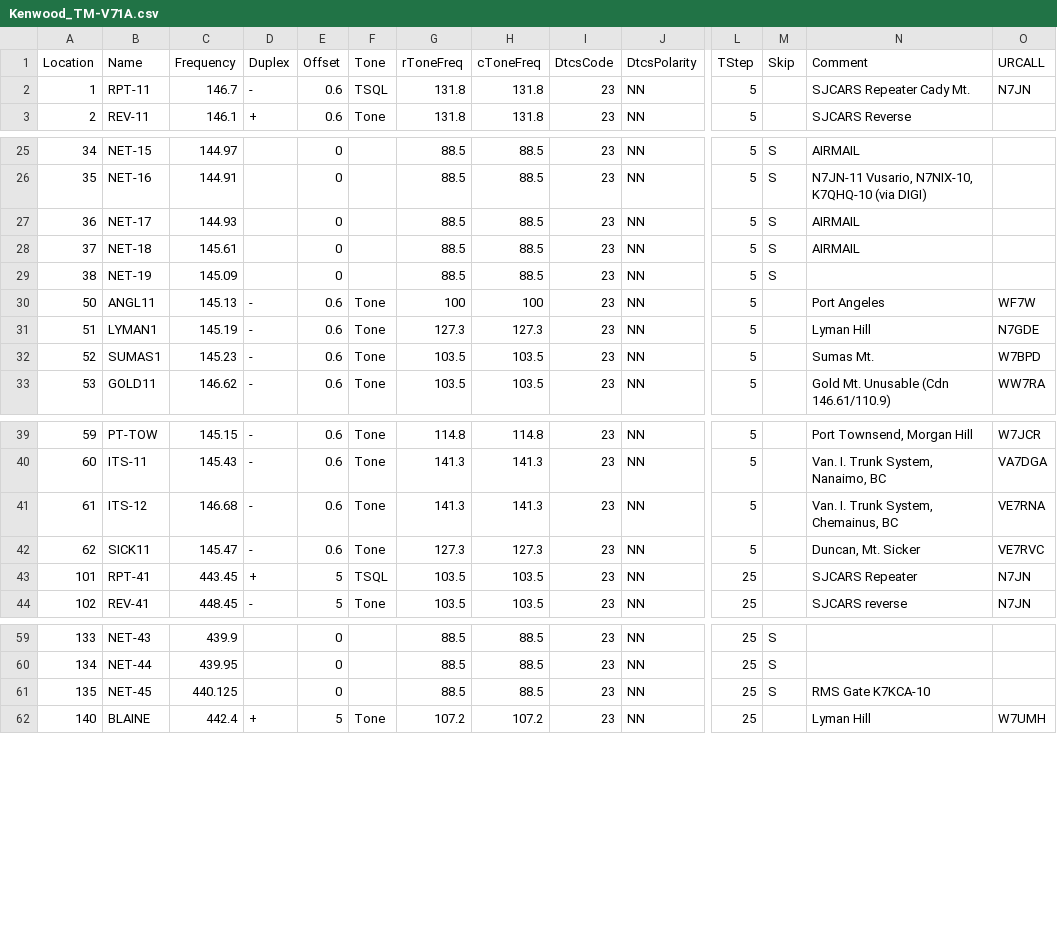
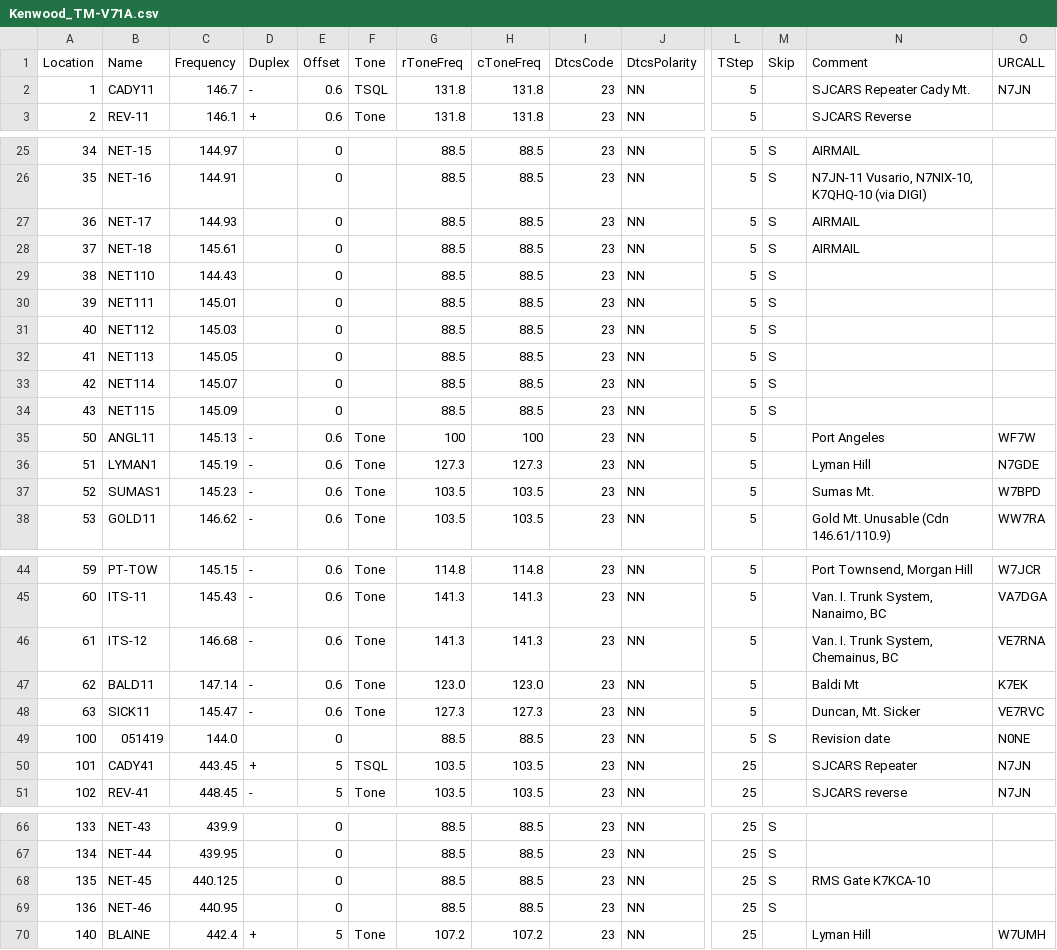
Before and after one commit to bhhoyer/SJACSflist, a CSV file: reffiles/Kenwood_TM-V71A.csv, drawn as a sheet; only a part is shown, gaps mark what is left out; addresses are those after the commit; rows hold the shown columns only; the diff names each change by its address in the sheet, - before the commit and + after, or states it on an @@ line.

Commit message:
Changes to sync up with BBS Frequency list of May 5, 2019

```diff
--- a/reffiles/Kenwood_TM-V71A.csv
+++ b/reffiles/Kenwood_TM-V71A.csv
-B2 (Name): RPT-11
+B2 (Name): CADY11
-B29 (Name): NET-19
+B29 (Name): NET110
-C29 (Frequency): 145.09
+C29 (Frequency): 144.43
+row 30: 39 | NET111 | 145.01 |  | 0 |  | 88.5 | 88.5 | 23 | NN | 5 | S
+row 31: 40 | NET112 | 145.03 |  | 0 |  | 88.5 | 88.5 | 23 | NN | 5 | S
+row 32: 41 | NET113 | 145.05 |  | 0 |  | 88.5 | 88.5 | 23 | NN | 5 | S
+row 33: 42 | NET114 | 145.07 |  | 0 |  | 88.5 | 88.5 | 23 | NN | 5 | S
+row 34: 43 | NET115 | 145.09 |  | 0 |  | 88.5 | 88.5 | 23 | NN | 5 | S
-B47 (Name): SICK11
+B47 (Name): BALD11
-C47 (Frequency): 145.47
+C47 (Frequency): 147.14
-G47 (rToneFreq): 127.3
+G47 (rToneFreq): 123.0
-H47 (cToneFreq): 127.3
+H47 (cToneFreq): 123.0
-N47 (Comment): Duncan, Mt. Sicker
+N47 (Comment): Baldi Mt
-O47 (URCALL): VE7RVC
+O47 (URCALL): K7EK
+row 48: 63 | SICK11 | 145.47 | - | 0.6 | Tone | 127.3 | 127.3 | 23 | NN | 5 |  | Duncan, Mt. Sicker | VE7RVC
+row 49: 100 | 051419 | 144.0 |  | 0 |  | 88.5 | 88.5 | 23 | NN | 5 | S | Revision date | N0NE
-B50 (Name): RPT-41
+B50 (Name): CADY41
+row 69: 136 | NET-46 | 440.95 |  | 0 |  | 88.5 | 88.5 | 23 | NN | 25 | S
```
Also changed, not shown: master.csv, reffiles/HTdualband_logistics.csv, 4 other files.
